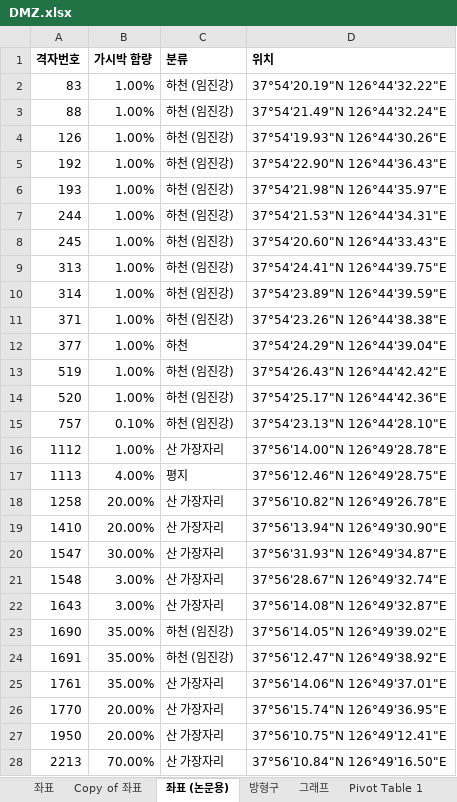
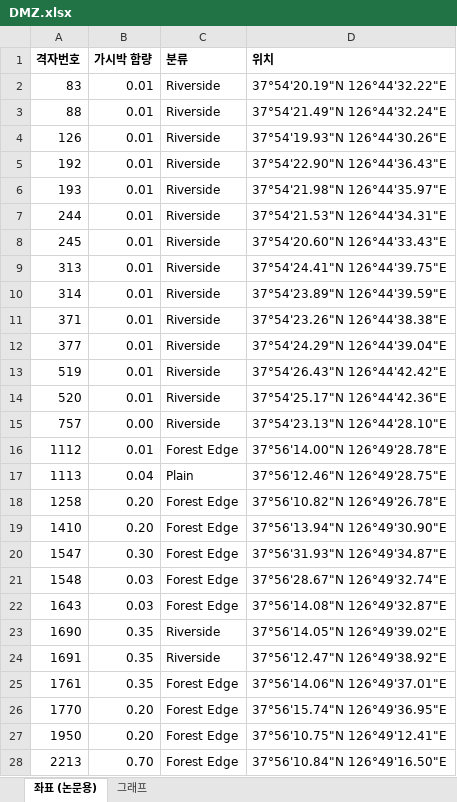
Before and after one commit to jnoh27/dmzanalysis, an Excel workbook: DMZ.xlsx, sheet 좌표 (논문용), drawn as a sheet; only a part is shown; values as stored, in another font and other column widths than the file's, no borders; charts and pictures not drawn; the diff covers the shown part only; the diff names each change by its address in the sheet, - before the commit and + after, or states it on an @@ line.

```diff
--- a/DMZ.xlsx (sheet 좌표 (논문용))
+++ b/DMZ.xlsx (sheet 좌표 (논문용))
-sheet tab: 좌표
-sheet tab: Copy of 좌표
-sheet tab: 방형구
-sheet tab: Pivot Table 1
-B2:B14 (가시박 함량): 1.00%
+B2:B14 (가시박 함량): 0.01
-C2:C11 (분류): 하천 (임진강)
+C2:C11 (분류): Riverside
-C12 (분류): 하천
+C12 (분류): Riverside
-C13:C15 (분류): 하천 (임진강)
+C13:C15 (분류): Riverside
-B15 (가시박 함량): 0.10%
+B15 (가시박 함량): 0.00
-B16 (가시박 함량): 1.00%
+B16 (가시박 함량): 0.01
-C16 (분류): 산 가장자리
+C16 (분류): Forest Edge
-B17 (가시박 함량): 4.00%
+B17 (가시박 함량): 0.04
-C17 (분류): 평지
+C17 (분류): Plain
-B18:B19 (가시박 함량): 20.00%
+B18:B19 (가시박 함량): 0.20
-C18:C22 (분류): 산 가장자리
+C18:C22 (분류): Forest Edge
-B20 (가시박 함량): 30.00%
+B20 (가시박 함량): 0.30
-B21:B22 (가시박 함량): 3.00%
+B21:B22 (가시박 함량): 0.03
-B23:B25 (가시박 함량): 35.00%
+B23:B25 (가시박 함량): 0.35
-C23:C24 (분류): 하천 (임진강)
+C23:C24 (분류): Riverside
-C25:C28 (분류): 산 가장자리
+C25:C28 (분류): Forest Edge
-B26:B27 (가시박 함량): 20.00%
+B26:B27 (가시박 함량): 0.20
-B28 (가시박 함량): 70.00%
+B28 (가시박 함량): 0.70
```
Also changed, not shown: 74 edited cells elsewhere in this sheet, sheet 그래프, other sheet tabs, charts or pictures, 1 other file.
